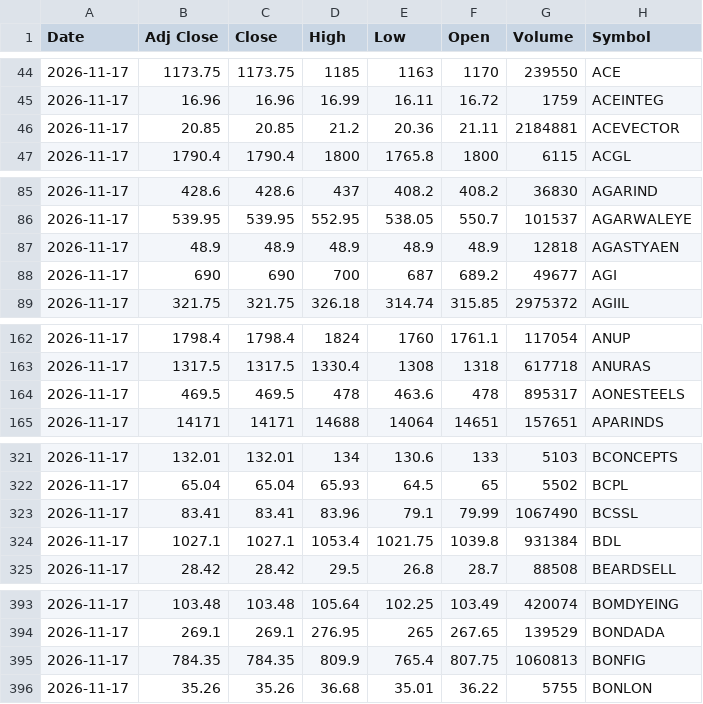
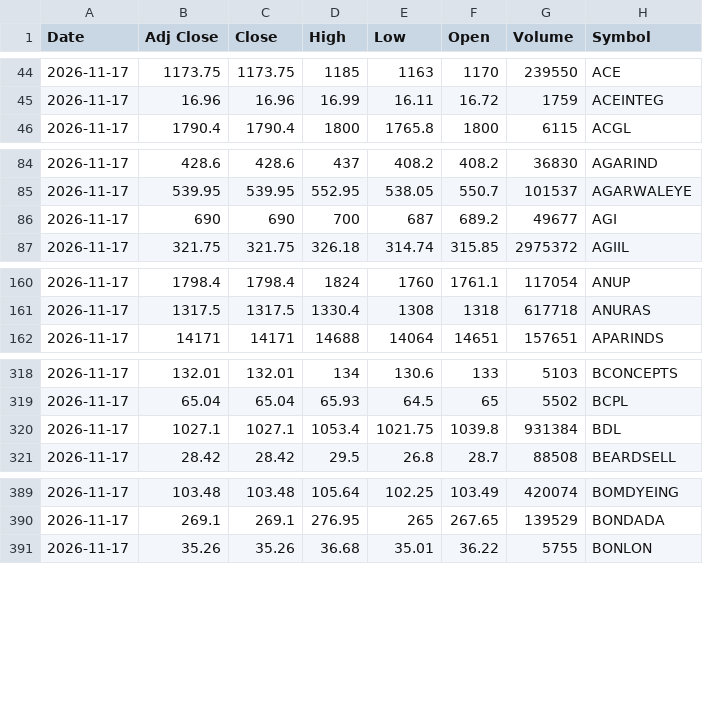
Before and after one commit to VarunNeel/alphatrace, a CSV file: ohlcv/daily/2026-11-17.csv, drawn as a sheet; only a part is shown, gaps mark what is left out; the diff covers the shown part only; the diff names each change by its address in the sheet, - before the commit and + after, or states it on an @@ line.

Commit message:
OHLCV 2026-11-19

```diff
--- a/ohlcv/daily/2026-11-17.csv
+++ b/ohlcv/daily/2026-11-17.csv
-row 46: 2026-11-17 | 20.85 | 20.85 | 21.2 | 20.36 | 21.11 | 2184881 | ACEVECTOR
-row 87: 2026-11-17 | 48.9 | 48.9 | 48.9 | 48.9 | 48.9 | 12818 | AGASTYAEN
-row 164: 2026-11-17 | 469.5 | 469.5 | 478 | 463.6 | 478 | 895317 | AONESTEELS
-row 323: 2026-11-17 | 83.41 | 83.41 | 83.96 | 79.1 | 79.99 | 1067490 | BCSSL
-row 395: 2026-11-17 | 784.35 | 784.35 | 809.9 | 765.4 | 807.75 | 1060813 | BONFIG
```
Also changed, not shown: 13 removed rows and 2 edited cells elsewhere in this file, ohlcv/DAILY_OHLCV.csv, ohlcv/daily/2026-11-18.csv, 1 other file.
